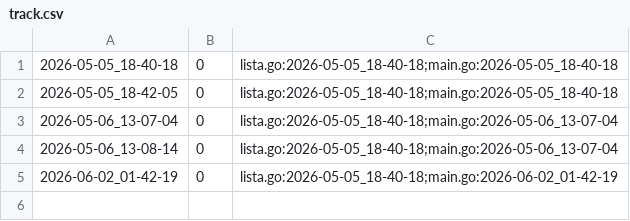
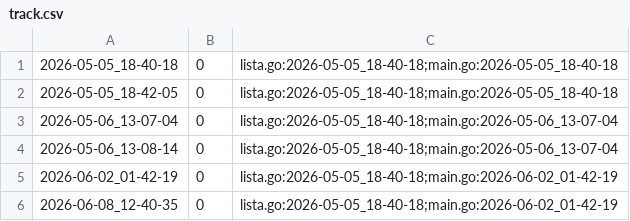
Before and after one commit to qxcode-course/ed-ter-bloco-a-wton123, a CSV file: .tko/track/ed@editorint/track.csv, drawn as a sheet; the diff names each change by its address in the sheet, - before the commit and + after, or states it on an @@ line.

```diff
--- a/.tko/track/ed@editorint/track.csv
+++ b/.tko/track/ed@editorint/track.csv
+row 6: 2026-06-08_12-40-35 | 0 | lista.go:2026-05-05_18-40-18;main.go:2026-06-02_01-42-19
```
Also changed, not shown: .tko/track/ed@lista_d4/track.csv, 10 other files.
